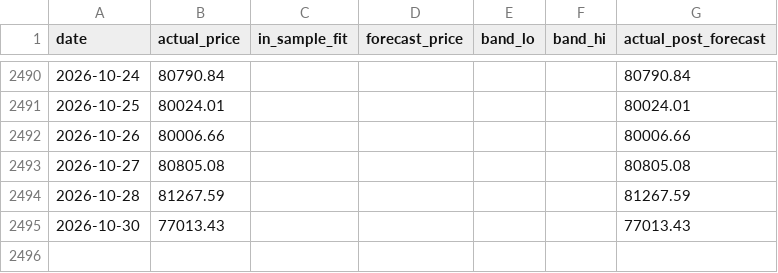
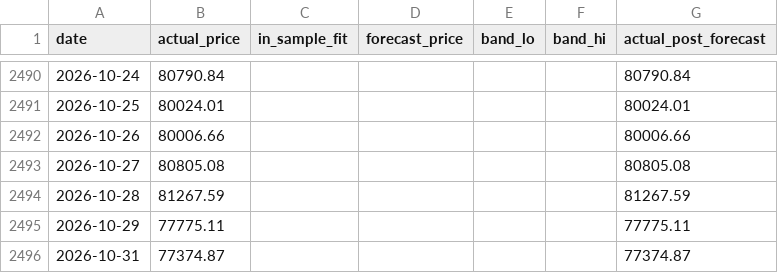
Before and after one commit to theremjak/data, a CSV file: bitcoin_lstm_forecast_data.csv, drawn as a sheet; only a part is shown, gaps mark what is left out; removed rows and columns are numbered as before the commit, all else as after; the diff names each change by its address in the sheet, - before the commit and + after, or states it on an @@ line.

```diff
--- a/bitcoin_lstm_forecast_data.csv
+++ b/bitcoin_lstm_forecast_data.csv
-row 2495: 2026-10-30 | 77013.43 |  |  |  |  | 77013.43
+row 2495: 2026-10-29 | 77775.11 |  |  |  |  | 77775.11
+row 2496: 2026-10-31 | 77374.87 |  |  |  |  | 77374.87
```
Also changed, not shown: bitcoin_daily_prices.csv, 2 other files.
